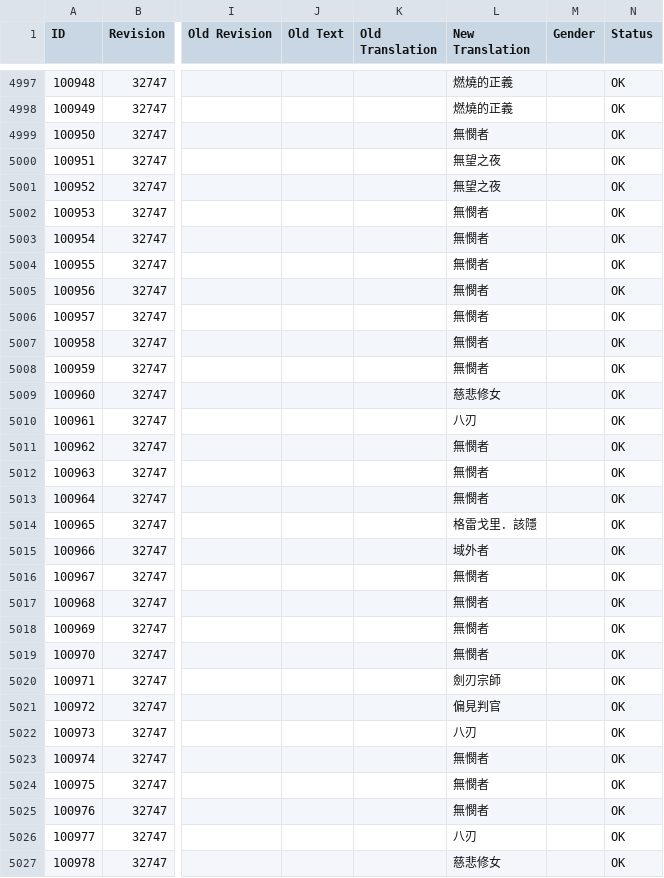
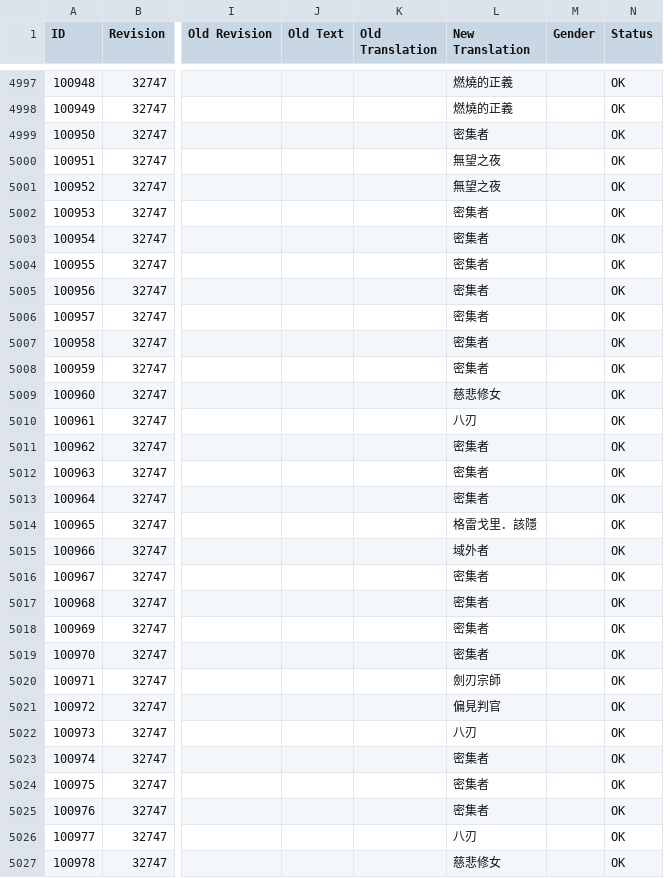
Before and after one commit to codebayin/Victor.Vran.zh_TW, a CSV file: translation/CurrentLanguage/Game.csv, drawn as a sheet; only a part is shown, gaps mark what is left out; the diff covers the shown part only; the diff names each change by its address in the sheet, - before the commit and + after, or states it on an @@ line.

Commit message:
潤飾翻譯

```diff
--- a/translation/CurrentLanguage/Game.csv
+++ b/translation/CurrentLanguage/Game.csv
-L4999 (New Translation): 無憫者
+L4999 (New Translation): 密集者
-L5002:L5008 (New Translation): 無憫者
+L5002:L5008 (New Translation): 密集者
-L5011:L5013 (New Translation): 無憫者
+L5011:L5013 (New Translation): 密集者
-L5016:L5019 (New Translation): 無憫者
+L5016:L5019 (New Translation): 密集者
-L5023:L5025 (New Translation): 無憫者
+L5023:L5025 (New Translation): 密集者
```
Also changed, not shown: 44 edited cells elsewhere in this file.
